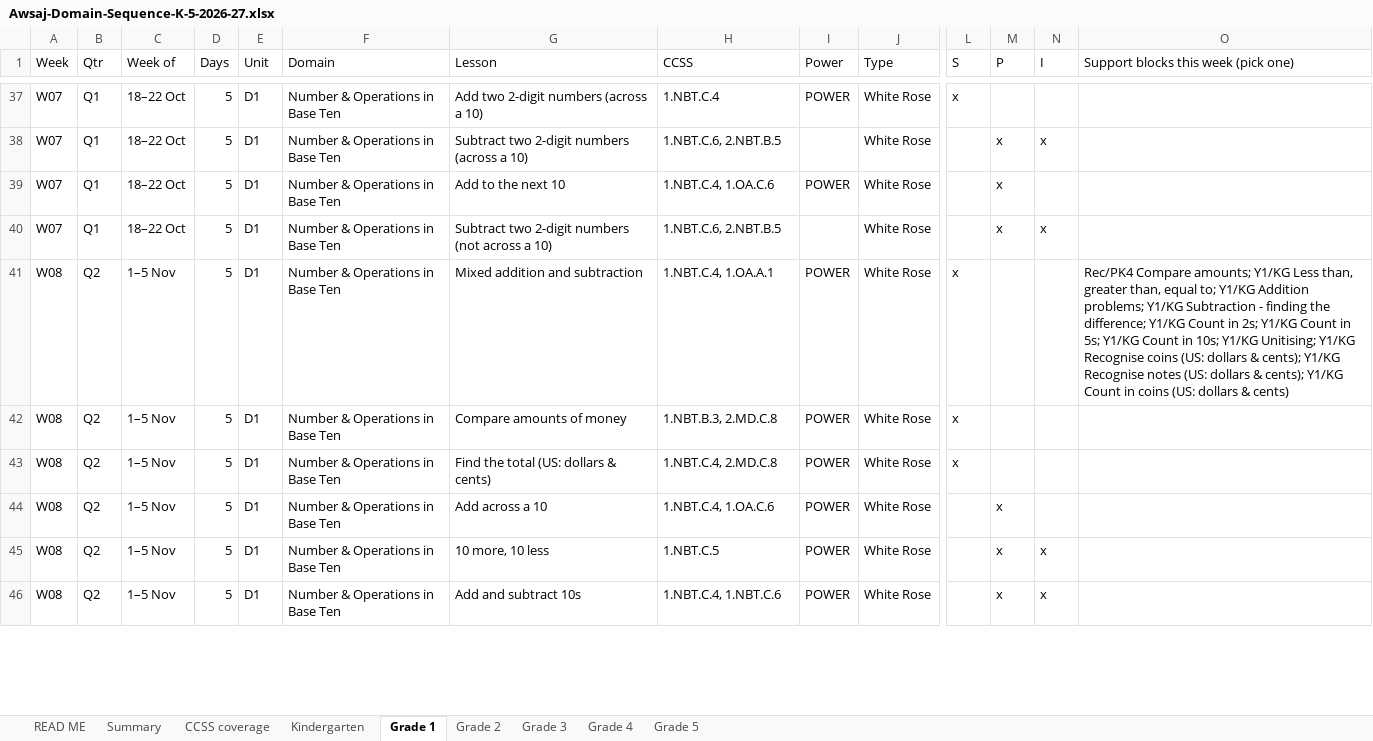
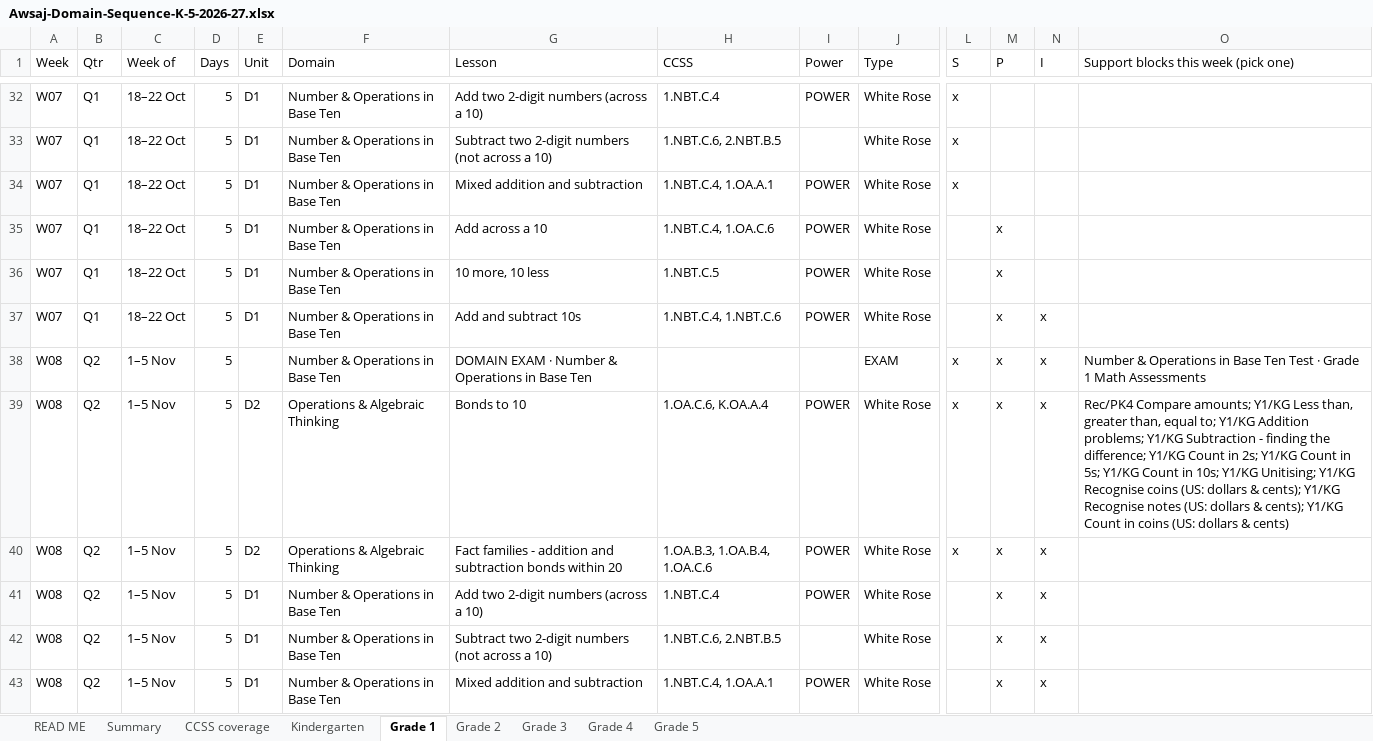
Before and after one commit to timjmills/awsajacademymath, an Excel workbook: preview/docs/Awsaj-Domain-Sequence-K-5-2026-27.xlsx, sheet Grade 1, drawn as a sheet; only a part is shown, gaps mark what is left out; values as stored, in another font and other column widths than the file's, no cell formats; addresses are those after the commit; rows hold the shown columns only; the diff covers the shown part only; the diff names each change by its address in the sheet, - before the commit and + after, or states it on an @@ line.

```diff
--- a/preview/docs/Awsaj-Domain-Sequence-K-5-2026-27.xlsx (sheet Grade 1)
+++ b/preview/docs/Awsaj-Domain-Sequence-K-5-2026-27.xlsx (sheet Grade 1)
-G33 (Lesson): Subtract two 2-digit numbers (across a 10)
+G33 (Lesson): Subtract two 2-digit numbers (not across a 10)
-L33 (S): (empty)
+L33 (S): x
-M33 (P): x
+M33 (P): (empty)
-N33 (I): x
+N33 (I): (empty)
+row 34: W07 | Q1 | 18–22 Oct | 5 | D1 | Number & Operations in Base Ten | Mixed addition and subtraction | 1.NBT.C.4, 1.OA.A.1 | POWER | White Rose | x
-G35 (Lesson): Add to the next 10
+G35 (Lesson): Add across a 10
+row 36: W07 | Q1 | 18–22 Oct | 5 | D1 | Number & Operations in Base Ten | 10 more, 10 less | 1.NBT.C.5 | POWER | White Rose |  | x
-G37 (Lesson): Subtract two 2-digit numbers (not across a 10)
+G37 (Lesson): Add and subtract 10s
-H37 (CCSS): 1.NBT.C.6, 2.NBT.B.5
+H37 (CCSS): 1.NBT.C.4, 1.NBT.C.6
-I37 (Power): (empty)
+I37 (Power): POWER
-E38 (Unit): D1
+E38 (Unit): (empty)
-G38 (Lesson): Mixed addition and subtraction
+G38 (Lesson): DOMAIN EXAM · Number & Operations in Base Ten
-H38 (CCSS): 1.NBT.C.4, 1.OA.A.1
+H38 (CCSS): (empty)
-I38 (Power): POWER
+I38 (Power): (empty)
-J38 (Type): White Rose
+J38 (Type): EXAM
-M38:M40 (P): (empty)
+M38:M40 (P): x
-N38:N41 (I): (empty)
+N38:N41 (I): x
-O38: Rec/PK4 Compare amounts; Y1/KG Less than, greater than, equal to; Y1/KG Addition problems; Y1/KG Subtraction - finding the difference; Y1/KG Count in 2s; Y1/KG Count in 5s; Y1/KG Count in 10s; Y1/KG Unitising; Y1/KG Recognise coins (US: dollars & cents); Y1/KG Recognise notes (US: dollars & cents); Y1/KG Count in coins (US: dollars & cents)
+O38: Number & Operations in Base Ten Test · Grade 1 Math Assessments
-E39:E40 (Unit): D1
+E39:E40 (Unit): D2
-F39:F40 (Domain): Number & Operations in Base Ten
+F39:F40 (Domain): Operations & Algebraic Thinking
-G39 (Lesson): Compare amounts of money
+G39 (Lesson): Bonds to 10
-H39 (CCSS): 1.NBT.B.3, 2.MD.C.8
+H39 (CCSS): 1.OA.C.6, K.OA.A.4
-O39: (empty)
+O39: Rec/PK4 Compare amounts; Y1/KG Less than, greater than, equal to; Y1/KG Addition problems; Y1/KG Subtraction - finding the difference; Y1/KG Count in 2s; Y1/KG Count in 5s; Y1/KG Count in 10s; Y1/KG Unitising; Y1/KG Recognise coins (US: dollars & cents); Y1/KG Recognise notes (US: dollars & cents); Y1/KG Count in coins (US: dollars & cents)
-G40 (Lesson): Find the total (US: dollars & cents)
+G40 (Lesson): Fact families - addition and subtraction bonds within 20
-H40 (CCSS): 1.NBT.C.4, 2.MD.C.8
+H40 (CCSS): 1.OA.B.3, 1.OA.B.4, 1.OA.C.6
-G41 (Lesson): Add across a 10
+G41 (Lesson): Add two 2-digit numbers (across a 10)
-H41 (CCSS): 1.NBT.C.4, 1.OA.C.6
+H41 (CCSS): 1.NBT.C.4
-G42 (Lesson): 10 more, 10 less
+G42 (Lesson): Subtract two 2-digit numbers (not across a 10)
-H42 (CCSS): 1.NBT.C.5
+H42 (CCSS): 1.NBT.C.6, 2.NBT.B.5
-I42 (Power): POWER
+I42 (Power): (empty)
-G43 (Lesson): Add and subtract 10s
+G43 (Lesson): Mixed addition and subtraction
-H43 (CCSS): 1.NBT.C.4, 1.NBT.C.6
+H43 (CCSS): 1.NBT.C.4, 1.OA.A.1
```
Also changed, not shown: 30 added rows, 30 removed rows and 362 edited cells elsewhere in this sheet, sheet Grade 4, sheet Grade 3, sheet Kindergarten, sheet Grade 5, sheet Grade 2, sheet Summary, 1 more sheet, cell formats, 20 other files.
